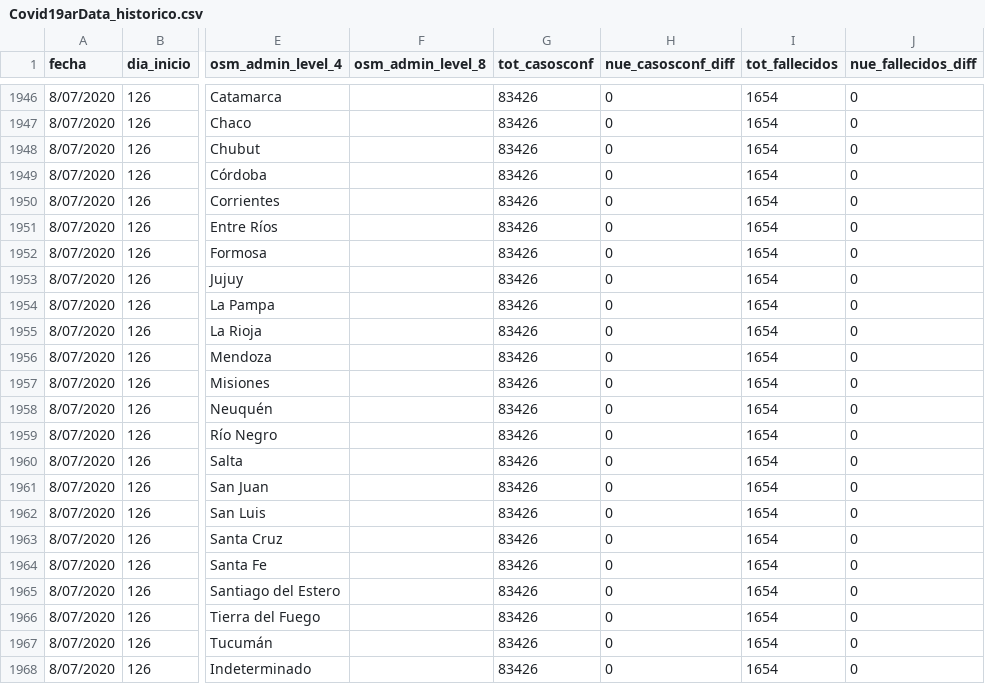
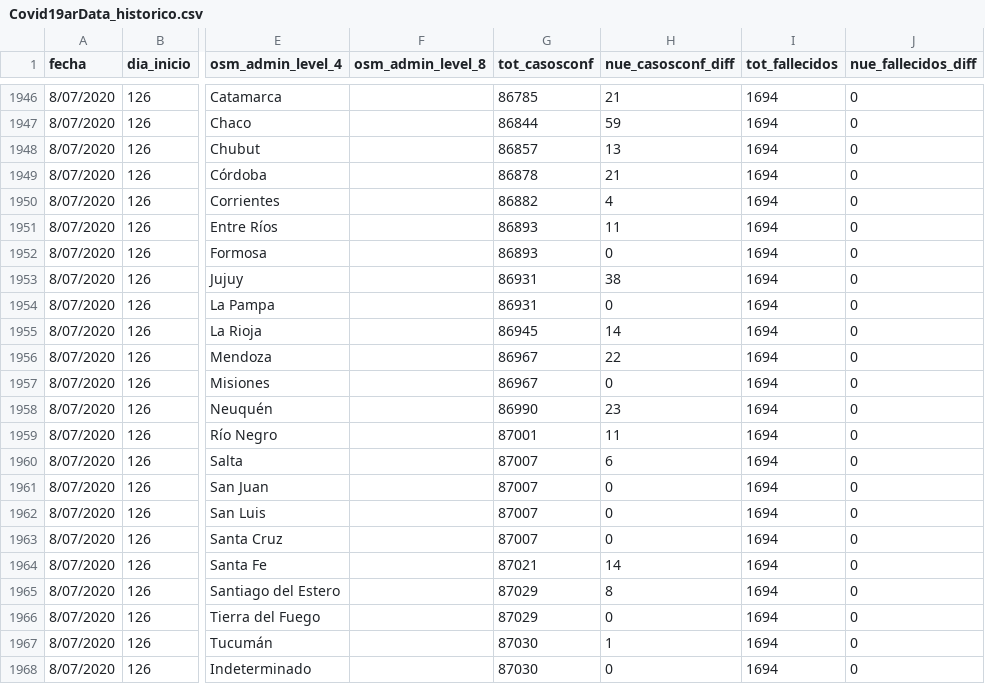
Before and after one commit to sergiovillordo/covid19_spread, a CSV file: data/argentina/Covid19arData_historico.csv, drawn as a sheet; only a part is shown, gaps mark what is left out; the diff covers the shown part only; the diff names each change by its address in the sheet, - before the commit and + after, or states it on an @@ line.

```diff
--- a/data/argentina/Covid19arData_historico.csv
+++ b/data/argentina/Covid19arData_historico.csv
-G1946 (tot_casosconf): 83426
+G1946 (tot_casosconf): 86785
-H1946 (nue_casosconf_diff): 0
+H1946 (nue_casosconf_diff): 21
-I1946:I1968 (tot_fallecidos): 1654
+I1946:I1968 (tot_fallecidos): 1694
-G1947 (tot_casosconf): 83426
+G1947 (tot_casosconf): 86844
-H1947 (nue_casosconf_diff): 0
+H1947 (nue_casosconf_diff): 59
-G1948 (tot_casosconf): 83426
+G1948 (tot_casosconf): 86857
-H1948 (nue_casosconf_diff): 0
+H1948 (nue_casosconf_diff): 13
-G1949 (tot_casosconf): 83426
+G1949 (tot_casosconf): 86878
-H1949 (nue_casosconf_diff): 0
+H1949 (nue_casosconf_diff): 21
-G1950 (tot_casosconf): 83426
+G1950 (tot_casosconf): 86882
-H1950 (nue_casosconf_diff): 0
+H1950 (nue_casosconf_diff): 4
-G1951:G1952 (tot_casosconf): 83426
+G1951:G1952 (tot_casosconf): 86893
-H1951 (nue_casosconf_diff): 0
+H1951 (nue_casosconf_diff): 11
-G1953:G1954 (tot_casosconf): 83426
+G1953:G1954 (tot_casosconf): 86931
-H1953 (nue_casosconf_diff): 0
+H1953 (nue_casosconf_diff): 38
-G1955 (tot_casosconf): 83426
+G1955 (tot_casosconf): 86945
-H1955 (nue_casosconf_diff): 0
+H1955 (nue_casosconf_diff): 14
-G1956:G1957 (tot_casosconf): 83426
+G1956:G1957 (tot_casosconf): 86967
-H1956 (nue_casosconf_diff): 0
+H1956 (nue_casosconf_diff): 22
-G1958 (tot_casosconf): 83426
+G1958 (tot_casosconf): 86990
-H1958 (nue_casosconf_diff): 0
+H1958 (nue_casosconf_diff): 23
-G1959 (tot_casosconf): 83426
+G1959 (tot_casosconf): 87001
-H1959 (nue_casosconf_diff): 0
+H1959 (nue_casosconf_diff): 11
-G1960:G1963 (tot_casosconf): 83426
+G1960:G1963 (tot_casosconf): 87007
-H1960 (nue_casosconf_diff): 0
+H1960 (nue_casosconf_diff): 6
-G1964 (tot_casosconf): 83426
+G1964 (tot_casosconf): 87021
-H1964 (nue_casosconf_diff): 0
+H1964 (nue_casosconf_diff): 14
-G1965:G1966 (tot_casosconf): 83426
+G1965:G1966 (tot_casosconf): 87029
-H1965 (nue_casosconf_diff): 0
+H1965 (nue_casosconf_diff): 8
-G1967:G1968 (tot_casosconf): 83426
+G1967:G1968 (tot_casosconf): 87030
-H1967 (nue_casosconf_diff): 0
+H1967 (nue_casosconf_diff): 1
```
Also changed, not shown: 32 edited cells elsewhere in this file, 1 other file.
